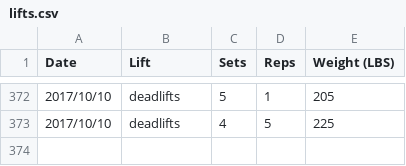
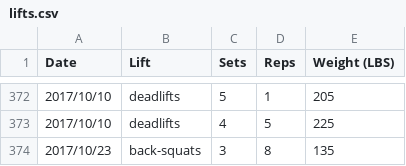
Before and after one commit to qpfiffer/qpfiffer.com, a CSV file: static/lifts.csv, drawn as a sheet; only a part is shown, gaps mark what is left out.

Commit message:
Add lifts

```diff
--- a/static/lifts.csv
+++ b/static/lifts.csv
@@ -373 +373,2 @@ Date,Lift,Sets,Reps,Weight (LBS)
 2017/10/10,deadlifts,4,5,225
+2017/10/23,back-squats,3,8,135
```
Also changed, not shown: 2 other files.
